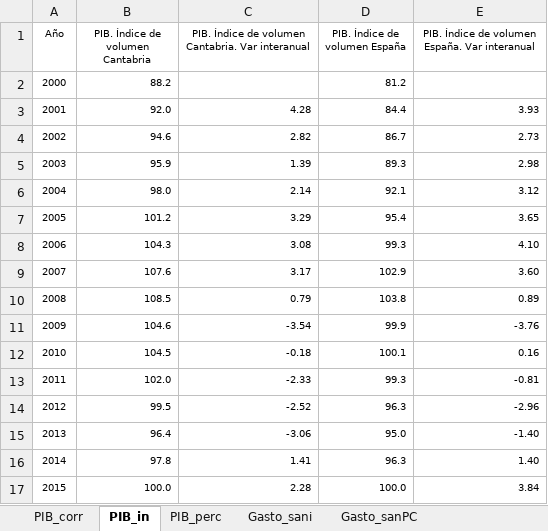
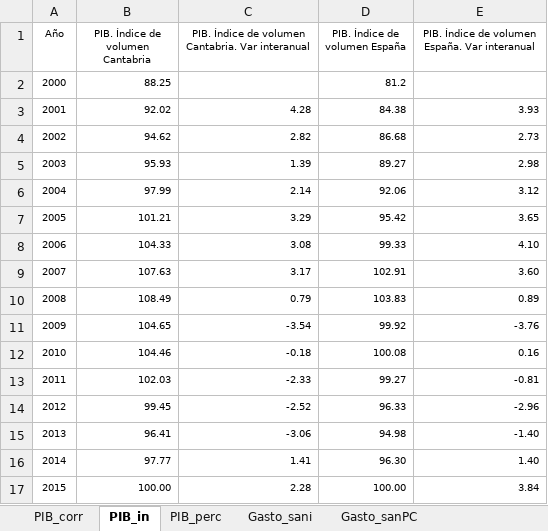
Before and after one commit to icane/economic-indicators, an Excel workbook: etl/data/input/Datos_carga_anual.xlsx, sheet PIB_in, drawn as a sheet; only a part is shown; values as stored, in another font and other column widths than the file's, no borders; the diff covers the shown part only; the diff names each change by its address in the sheet, - before the commit and + after, or states it on an @@ line.

```diff
--- a/etl/data/input/Datos_carga_anual.xlsx (sheet PIB_in)
+++ b/etl/data/input/Datos_carga_anual.xlsx (sheet PIB_in)
-B2 (PIB. Índice de volumen Cantabria): 88.2
+B2 (PIB. Índice de volumen Cantabria): 88.25
-B3 (PIB. Índice de volumen Cantabria): 92.0
+B3 (PIB. Índice de volumen Cantabria): 92.02
-D3 (PIB. Índice de volumen España): 84.4
+D3 (PIB. Índice de volumen España): 84.38
-B4 (PIB. Índice de volumen Cantabria): 94.6
+B4 (PIB. Índice de volumen Cantabria): 94.62
-D4 (PIB. Índice de volumen España): 86.7
+D4 (PIB. Índice de volumen España): 86.68
-B5 (PIB. Índice de volumen Cantabria): 95.9
+B5 (PIB. Índice de volumen Cantabria): 95.93
-D5 (PIB. Índice de volumen España): 89.3
+D5 (PIB. Índice de volumen España): 89.27
-B6 (PIB. Índice de volumen Cantabria): 98.0
+B6 (PIB. Índice de volumen Cantabria): 97.99
-D6 (PIB. Índice de volumen España): 92.1
+D6 (PIB. Índice de volumen España): 92.06
-B7 (PIB. Índice de volumen Cantabria): 101.2
+B7 (PIB. Índice de volumen Cantabria): 101.21
-D7 (PIB. Índice de volumen España): 95.4
+D7 (PIB. Índice de volumen España): 95.42
-B8 (PIB. Índice de volumen Cantabria): 104.3
+B8 (PIB. Índice de volumen Cantabria): 104.33
-D8 (PIB. Índice de volumen España): 99.3
+D8 (PIB. Índice de volumen España): 99.33
-B9 (PIB. Índice de volumen Cantabria): 107.6
+B9 (PIB. Índice de volumen Cantabria): 107.63
-D9 (PIB. Índice de volumen España): 102.9
+D9 (PIB. Índice de volumen España): 102.91
-B10 (PIB. Índice de volumen Cantabria): 108.5
+B10 (PIB. Índice de volumen Cantabria): 108.49
-D10 (PIB. Índice de volumen España): 103.8
+D10 (PIB. Índice de volumen España): 103.83
-B11 (PIB. Índice de volumen Cantabria): 104.6
+B11 (PIB. Índice de volumen Cantabria): 104.65
-D11 (PIB. Índice de volumen España): 99.9
+D11 (PIB. Índice de volumen España): 99.92
-B12 (PIB. Índice de volumen Cantabria): 104.5
+B12 (PIB. Índice de volumen Cantabria): 104.46
-D12 (PIB. Índice de volumen España): 100.1
+D12 (PIB. Índice de volumen España): 100.08
-B13 (PIB. Índice de volumen Cantabria): 102.0
+B13 (PIB. Índice de volumen Cantabria): 102.03
-D13 (PIB. Índice de volumen España): 99.3
+D13 (PIB. Índice de volumen España): 99.27
-B14 (PIB. Índice de volumen Cantabria): 99.5
+B14 (PIB. Índice de volumen Cantabria): 99.45
-D14 (PIB. Índice de volumen España): 96.3
+D14 (PIB. Índice de volumen España): 96.33
-B15 (PIB. Índice de volumen Cantabria): 96.4
+B15 (PIB. Índice de volumen Cantabria): 96.41
-D15 (PIB. Índice de volumen España): 95.0
+D15 (PIB. Índice de volumen España): 94.98
-B16 (PIB. Índice de volumen Cantabria): 97.8
+B16 (PIB. Índice de volumen Cantabria): 97.77
-D16 (PIB. Índice de volumen España): 96.3
+D16 (PIB. Índice de volumen España): 96.30
-B17 (PIB. Índice de volumen Cantabria): 100.0
+B17 (PIB. Índice de volumen Cantabria): 100.00
-D17 (PIB. Índice de volumen España): 100.0
+D17 (PIB. Índice de volumen España): 100.00
```
Also changed, not shown: 14 edited cells elsewhere in this sheet, sheet Gasto_educa, sheet Gasto_sanPC, sheet PIB_corr, sheet Gasto_sani, sheet Gasto_sanpib, sheet Gasto_educa_pib, 1 more sheet, etl/data/input/Datos_carga_mensual.xlsx, etl/data/input/Datos_carga_trimestral.xlsx, 49 other files.
